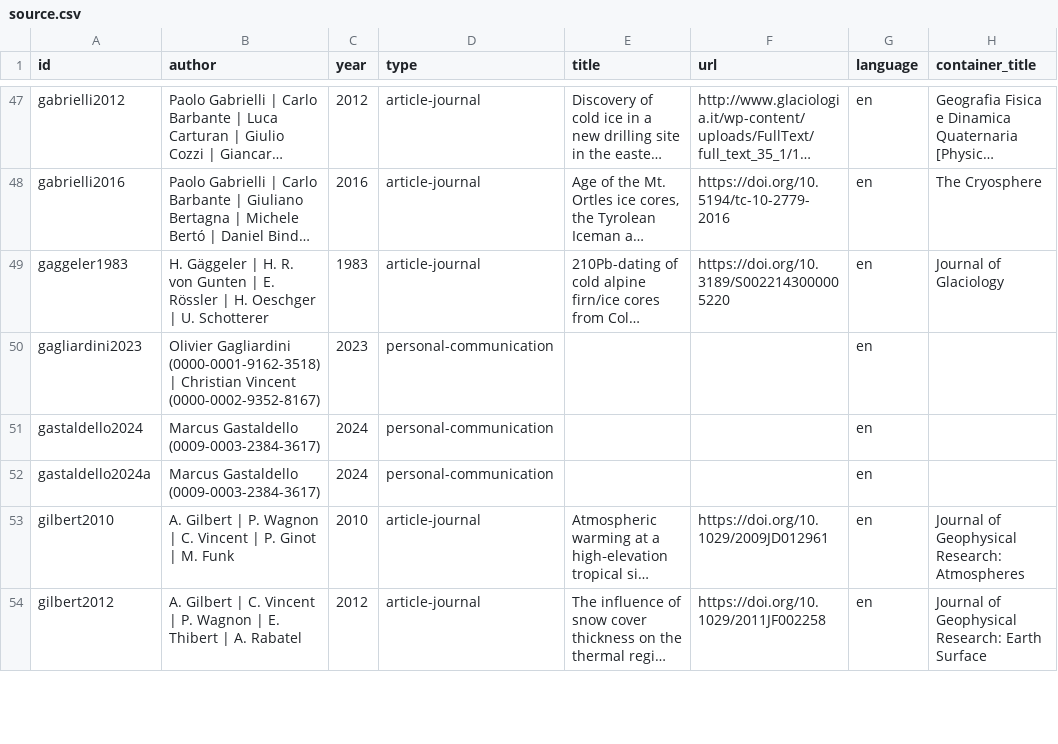
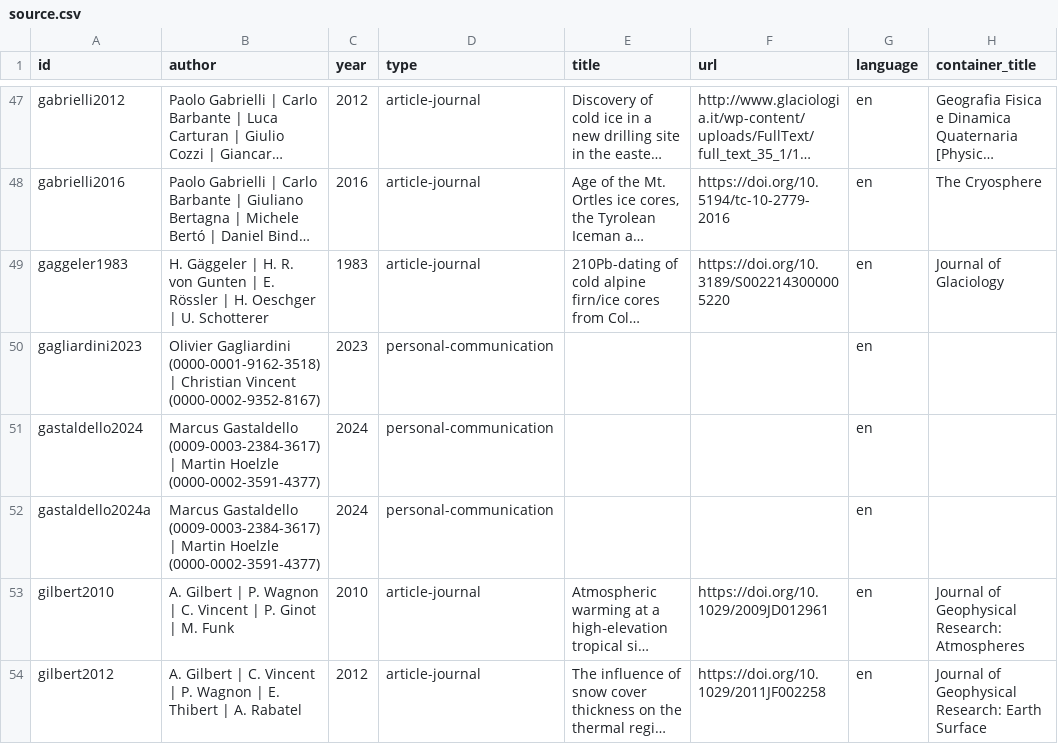
Before and after one commit to mjacqu/glenglat, a CSV file: data/source.csv, drawn as a sheet; only a part is shown, gaps mark what is left out; long unchanged cells end in …; the diff names each change by its address in the sheet, - before the commit and + after, or states it on an @@ line.

Commit message:
Add Martin Hoelzle as contributor
Added as second to Marcus Gastaldello's submissions and to dataset creator.

```diff
--- a/data/source.csv
+++ b/data/source.csv
-B51:B52 (author): …Gastaldello (0009-0003-2384-3617)
+B51:B52 (author): …Gastaldello (0009-0003-2384-3617) | Martin Hoelzle (0000-0002-3591-4377)
```
Also changed, not shown: data/person.csv, 1 other file.
